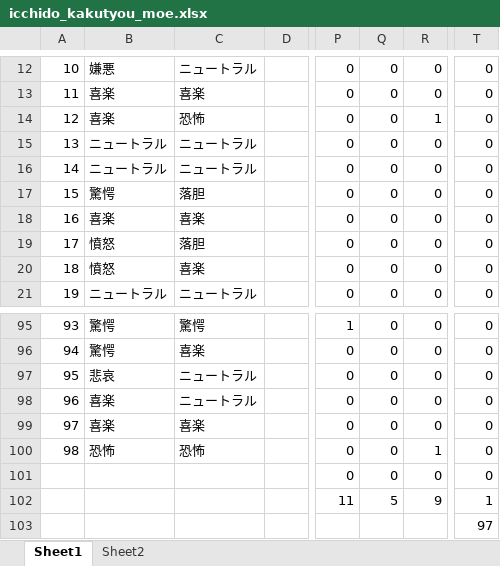
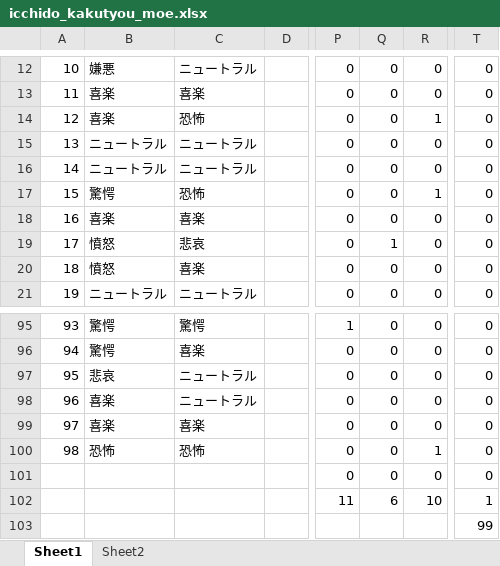
Before and after one commit to 1g-hub/takayama_b, an Excel workbook: Weekly_Report/2020_kouki/final_results/icchido_kakutyou_moe.xlsx, sheet Sheet1, drawn as a sheet; only a part is shown, gaps mark what is left out; values as stored, in another font and other column widths than the file's, no borders; the diff names each change by its address in the sheet, - before the commit and + after, or states it on an @@ line.

```diff
--- a/Weekly_Report/2020_kouki/final_results/icchido_kakutyou_moe.xlsx (sheet Sheet1)
+++ b/Weekly_Report/2020_kouki/final_results/icchido_kakutyou_moe.xlsx (sheet Sheet1)
-C17: 落胆
+C17: 恐怖
-R17: 0
+R17: 1
-C19: 落胆
+C19: 悲哀
-Q19: 0
+Q19: 1
-Q102: 5
+Q102: 6
-R102: 9
+R102: 10
-T103: 97
+T103: 99
```
Also changed, not shown: 8 other files.
